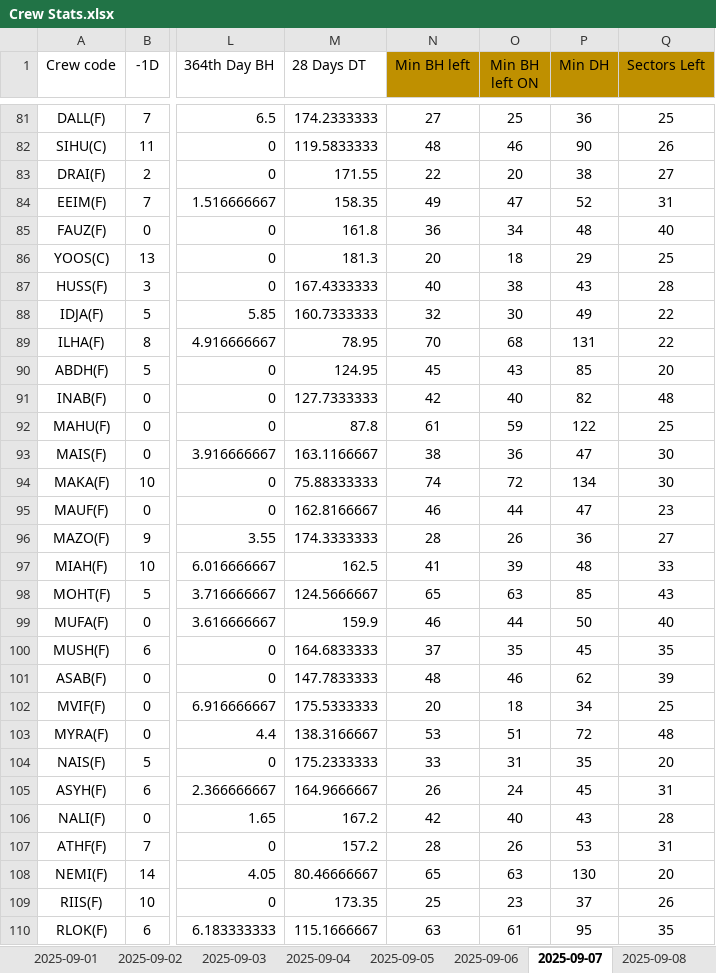
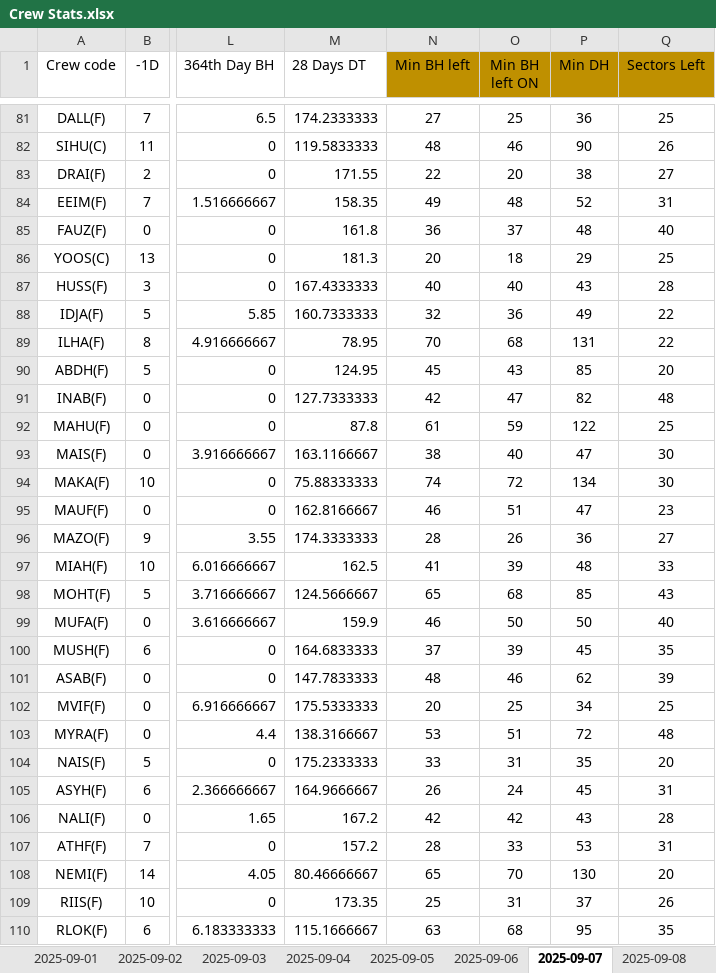
Before and after one commit to OnlymaldivesGit/POC-Validations, an Excel workbook: Model Validations/Crew Stats.xlsx, sheet 2025-09-07, drawn as a sheet; only a part is shown, gaps mark what is left out; values as stored, in another font and other column widths than the file's, no borders; conditional formats and table styles not drawn; the diff covers the shown part only; the diff names each change by its address in the sheet, - before the commit and + after, or states it on an @@ line.

```diff
--- a/Model Validations/Crew Stats.xlsx (sheet 2025-09-07)
+++ b/Model Validations/Crew Stats.xlsx (sheet 2025-09-07)
-O84 (Min BH left ON): 47
+O84 (Min BH left ON): 48
-O85 (Min BH left ON): 34
+O85 (Min BH left ON): 37
-O87 (Min BH left ON): 38
+O87 (Min BH left ON): 40
-O88 (Min BH left ON): 30
+O88 (Min BH left ON): 36
-O91 (Min BH left ON): 40
+O91 (Min BH left ON): 47
-O93 (Min BH left ON): 36
+O93 (Min BH left ON): 40
-O95 (Min BH left ON): 44
+O95 (Min BH left ON): 51
-O98 (Min BH left ON): 63
+O98 (Min BH left ON): 68
-O99 (Min BH left ON): 44
+O99 (Min BH left ON): 50
-O100 (Min BH left ON): 35
+O100 (Min BH left ON): 39
-O102 (Min BH left ON): 18
+O102 (Min BH left ON): 25
-O106 (Min BH left ON): 40
+O106 (Min BH left ON): 42
-O107 (Min BH left ON): 26
+O107 (Min BH left ON): 33
-O108 (Min BH left ON): 63
+O108 (Min BH left ON): 70
-O109 (Min BH left ON): 23
+O109 (Min BH left ON): 31
-O110 (Min BH left ON): 61
+O110 (Min BH left ON): 68
```
Also changed, not shown: 117 edited cells elsewhere in this sheet, sheet 2025-09-08, sheet 2025-09-06, sheet 2025-09-01, sheet 2025-09-05, sheet 2025-09-02, sheet 2025-09-04, 1 more sheet, formulas that keep their value, 2 other files.
